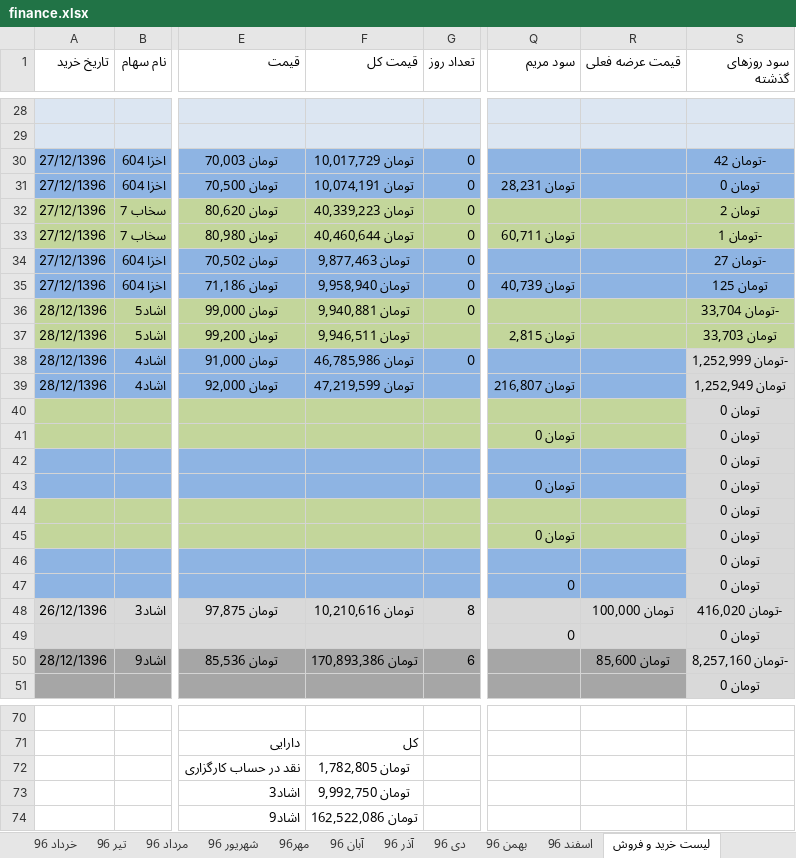
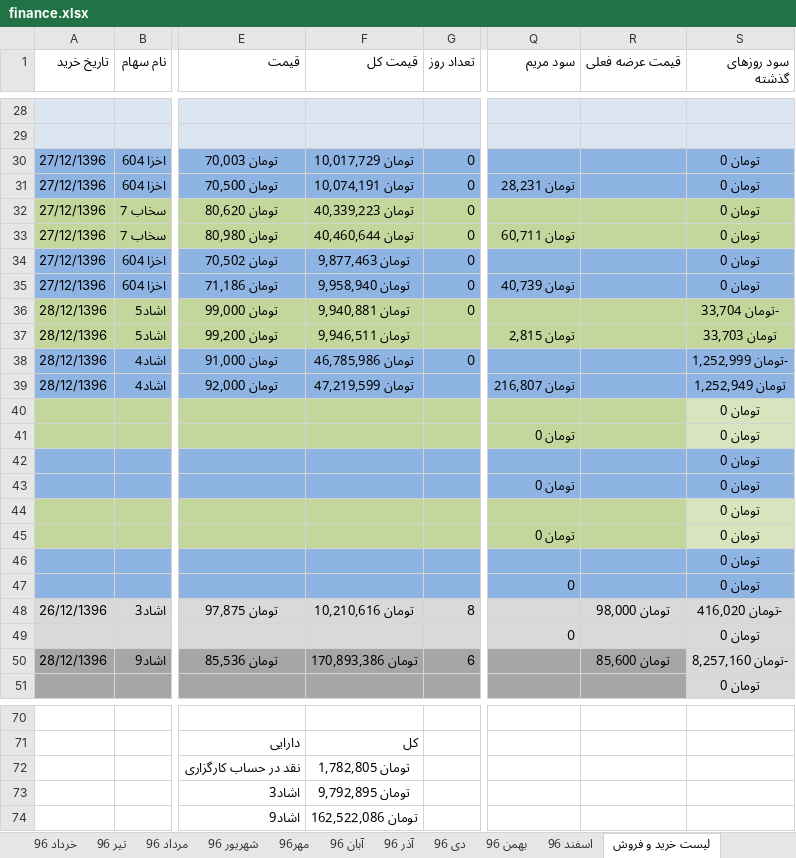
Before and after one commit to ali61n60/AudioDemo, an Excel workbook: AudioDemo/finance/finance.xlsx, sheet لیست خرید و فروش, drawn as a sheet; only a part is shown, gaps mark what is left out; values as stored, in another font and other column widths than the file's, no borders; the diff covers the shown part only; the diff names each change by its address in the sheet, - before the commit and + after, or states it on an @@ line.

```diff
--- a/AudioDemo/finance/finance.xlsx (sheet لیست خرید و فروش)
+++ b/AudioDemo/finance/finance.xlsx (sheet لیست خرید و فروش)
-S30 (سود روزهای گذشته): -تومان 42
+S30 (سود روزهای گذشته): تومان 0
-S32 (سود روزهای گذشته): تومان 2
+S32 (سود روزهای گذشته): تومان 0
-S33 (سود روزهای گذشته): -تومان 1
+S33 (سود روزهای گذشته): تومان 0
-S34 (سود روزهای گذشته): -تومان 27
+S34 (سود روزهای گذشته): تومان 0
-S35 (سود روزهای گذشته): تومان 125
+S35 (سود روزهای گذشته): تومان 0
-S38:S39 fill: #D9D9D9
+S38:S39 fill: #8EB4E3
-S40:S41 fill: #D9D9D9
+S40:S41 fill: #D7E4BD
-S42:S43 fill: #D9D9D9
+S42:S43 fill: #8EB4E3
-S44:S45 fill: #D9D9D9
+S44:S45 fill: #D7E4BD
-S46:S47 fill: #D9D9D9
+S46:S47 fill: #8EB4E3
-R48 (قیمت عرضه فعلی): تومان 100,000
+R48 (قیمت عرضه فعلی): تومان 98,000
-F73 (قیمت کل): تومان 9,992,750
+F73 (قیمت کل): تومان 9,792,895
```
Also changed, not shown: 11 edited cells and cell formats elsewhere in this sheet, sheet اوراق بدون ریسک, sheet برنامه 5 ساله, formulas that keep their value.
